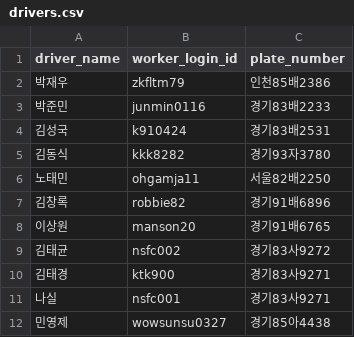
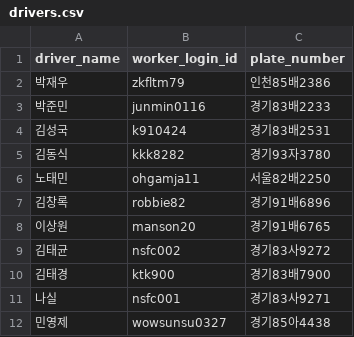
Before and after one commit to hjayce90/dispatch-map, a CSV file: drivers.csv, drawn as a sheet.

Commit message:
Use backend driver records as dispatch source of truth

```diff
--- a/drivers.csv
+++ b/drivers.csv
@@ -9,3 +9,3 @@
 김태균,nsfc002,경기83사9272
-김태경,ktk900,경기83사9271
+김태경,ktk900,경기83배7900
 나실,nsfc001,경기83사9271
```
Also changed, not shown: 1 other file.
